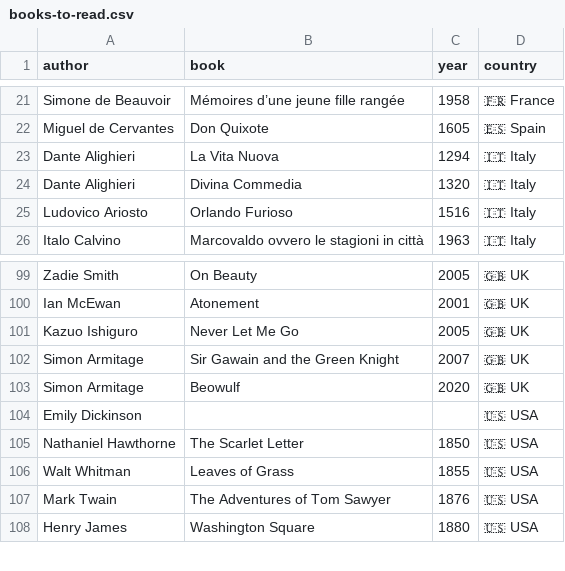
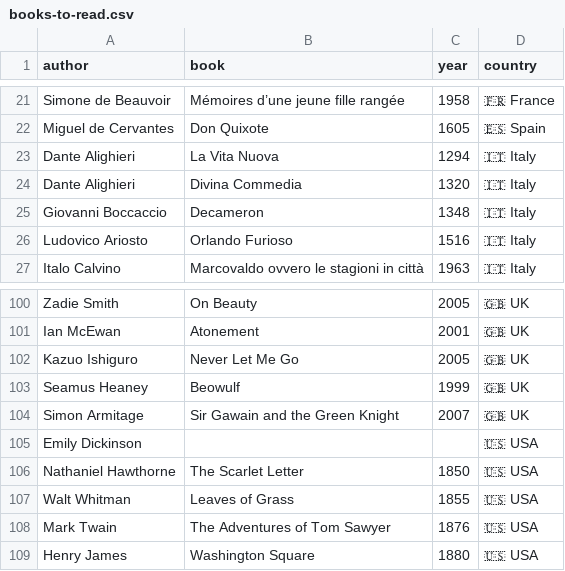
Before and after one commit to FrankKair/FrankKair.github.io, a CSV file: books-to-read.csv, drawn as a sheet; only a part is shown, gaps mark what is left out.

```diff
--- a/books-to-read.csv
+++ b/books-to-read.csv
@@ -24,2 +24,3 @@ Dante Alighieri,La Vita Nuova,1294,🇮🇹 Italy
 Dante Alighieri,Divina Commedia,1320,🇮🇹 Italy
+Giovanni Boccaccio,Decameron,1348,🇮🇹 Italy
 Ludovico Ariosto,Orlando Furioso,1516,🇮🇹 Italy
@@ -101,4 +102,4 @@ Ian McEwan,Atonement,2001,🇬🇧 UK
 Kazuo Ishiguro,Never Let Me Go,2005,🇬🇧 UK
+Seamus Heaney,Beowulf,1999,🇬🇧 UK
 Simon Armitage,Sir Gawain and the Green Knight,2007,🇬🇧 UK
-Simon Armitage,Beowulf,2020,🇬🇧 UK
 Emily Dickinson,,,🇺🇸 USA
```
Also changed, not shown: music.csv, 4 other files.
